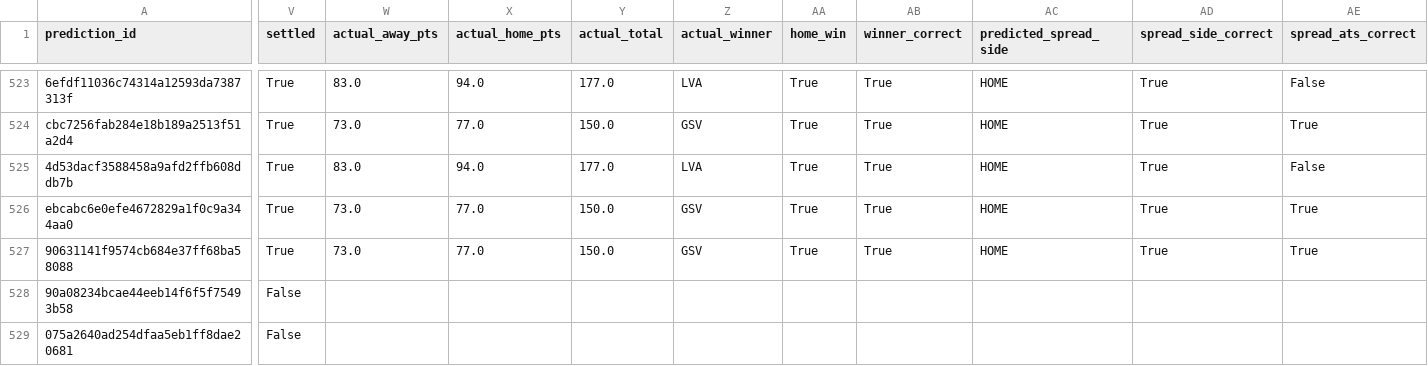
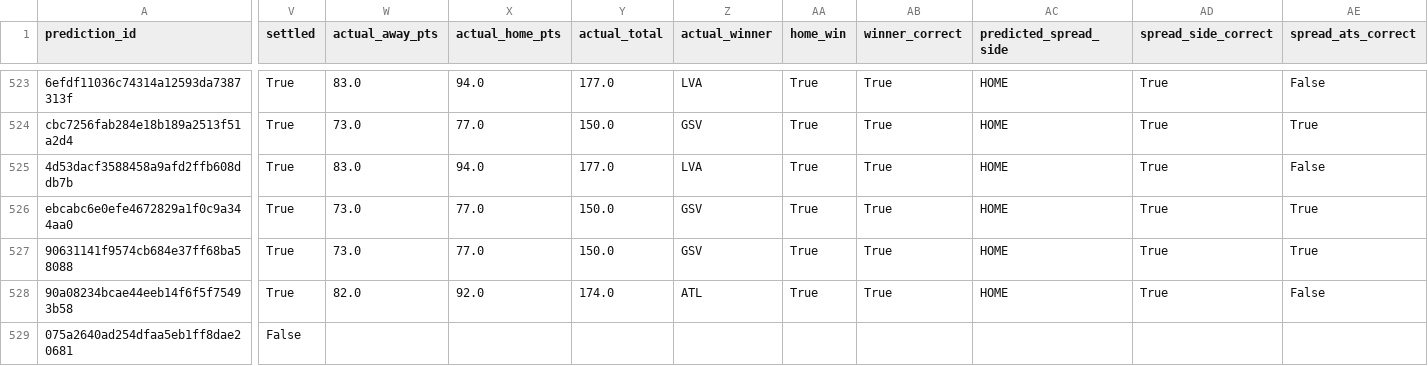
Before and after one commit to Alphakiller1/wnba-edge-model, a CSV file: data/predictions/game_predictions.csv, drawn as a sheet; only a part is shown, gaps mark what is left out; the diff covers the shown part only; the diff names each change by its address in the sheet, - before the commit and + after, or states it on an @@ line.

```diff
--- a/data/predictions/game_predictions.csv
+++ b/data/predictions/game_predictions.csv
-V528 (settled): False
+V528 (settled): True
-W528 (actual_away_pts): (empty)
+W528 (actual_away_pts): 82.0
-X528 (actual_home_pts): (empty)
+X528 (actual_home_pts): 92.0
-Y528 (actual_total): (empty)
+Y528 (actual_total): 174.0
-Z528 (actual_winner): (empty)
+Z528 (actual_winner): ATL
-AA528 (home_win): (empty)
+AA528 (home_win): True
-AB528 (winner_correct): (empty)
+AB528 (winner_correct): True
-AC528 (predicted_spread_side): (empty)
+AC528 (predicted_spread_side): HOME
-AD528 (spread_side_correct): (empty)
+AD528 (spread_side_correct): True
-AE528 (spread_ats_correct): (empty)
+AE528 (spread_ats_correct): False
```
Also changed, not shown: 5 edited cells elsewhere in this file, data/predictions/market_predictions.csv, data/processed/game_results_2026-27.csv, 15 other files.
